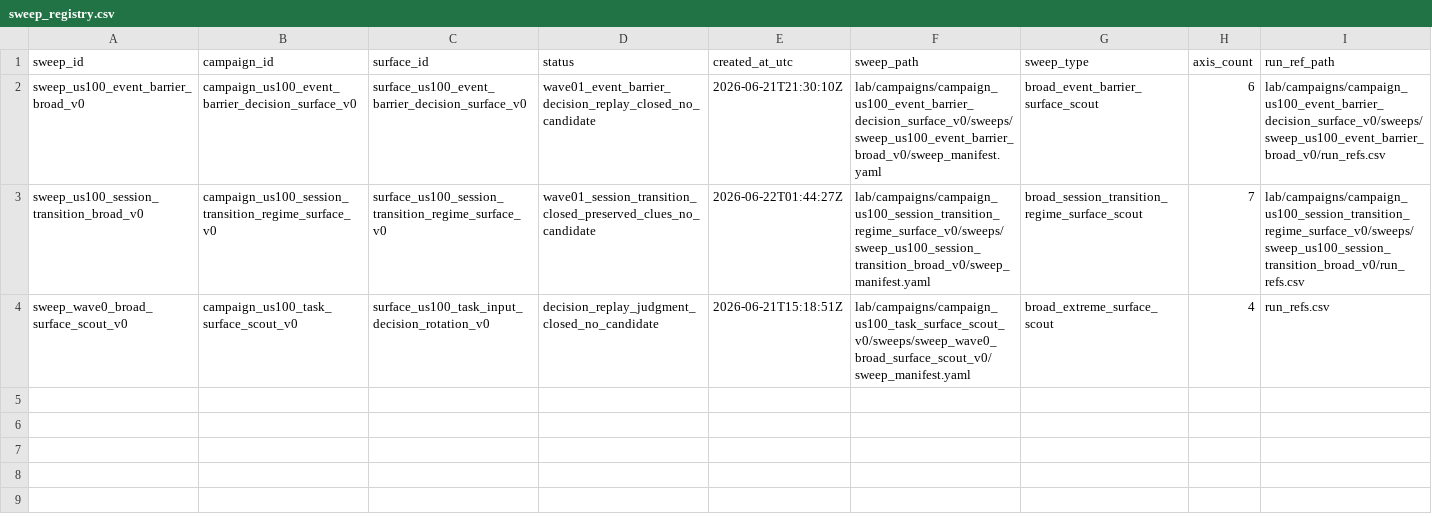
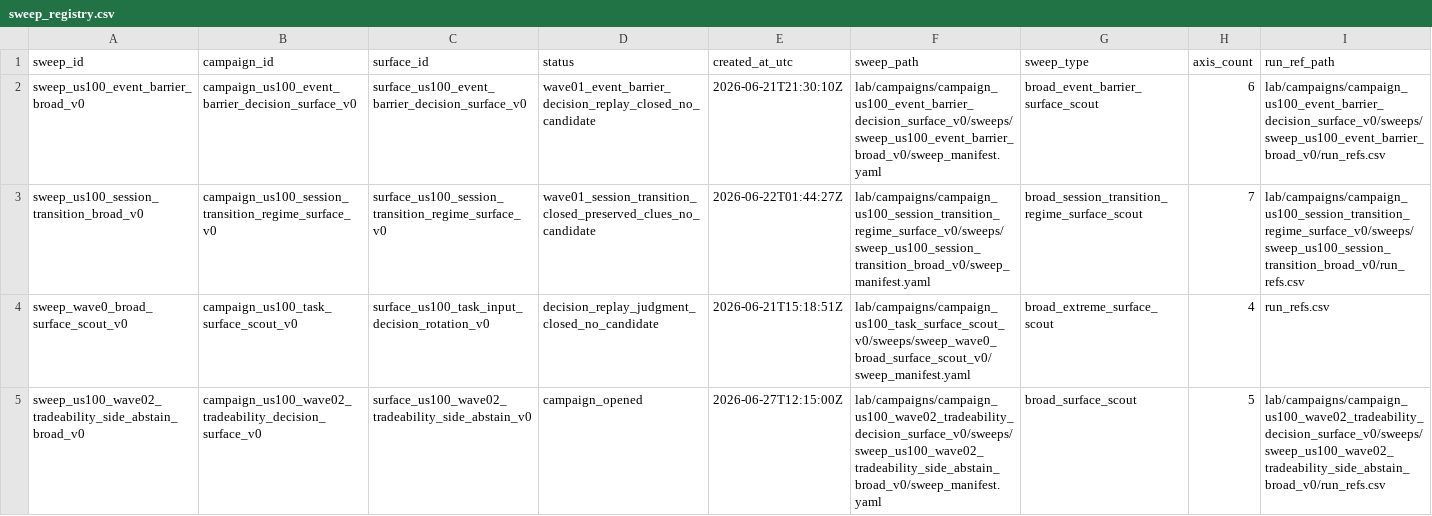
Before and after one commit to Minki-Trader/Project_SpaceSonar_X, a CSV file: docs/registers/sweep_registry.csv, drawn as a sheet; only a part is shown; rows hold the shown columns only; the diff names each change by its address in the sheet, - before the commit and + after, or states it on an @@ line.

```diff
--- a/docs/registers/sweep_registry.csv
+++ b/docs/registers/sweep_registry.csv
+row 5: sweep_us100_wave02_tradeability_side_abstain_broad_v0 | campaign_us100_wave02_tradeability_decision_surface_v0 | surface_us100_wave02_tradeability_side_abstain_v0 | campaign_opened | 2026-06-27T12:15:00Z | lab/campaigns/campaign_us100_wave02_tradeability_decision_surface_v0/sweeps/sweep_us100_wave02_tradeability_side_abstain_broad_v0/sweep_manifest.yaml | broad_surface_scout | 5 | lab/campaigns/campaign_us100_wave02_tradeability_decision_surface_v0/sweeps/sweep_us100_wave02_tradeability_side_abstain_broad_v0/run_refs.csv
```
Also changed, not shown: docs/registers/campaign_registry.csv, docs/registers/experiment_surface_registry.csv, 30 other files.
